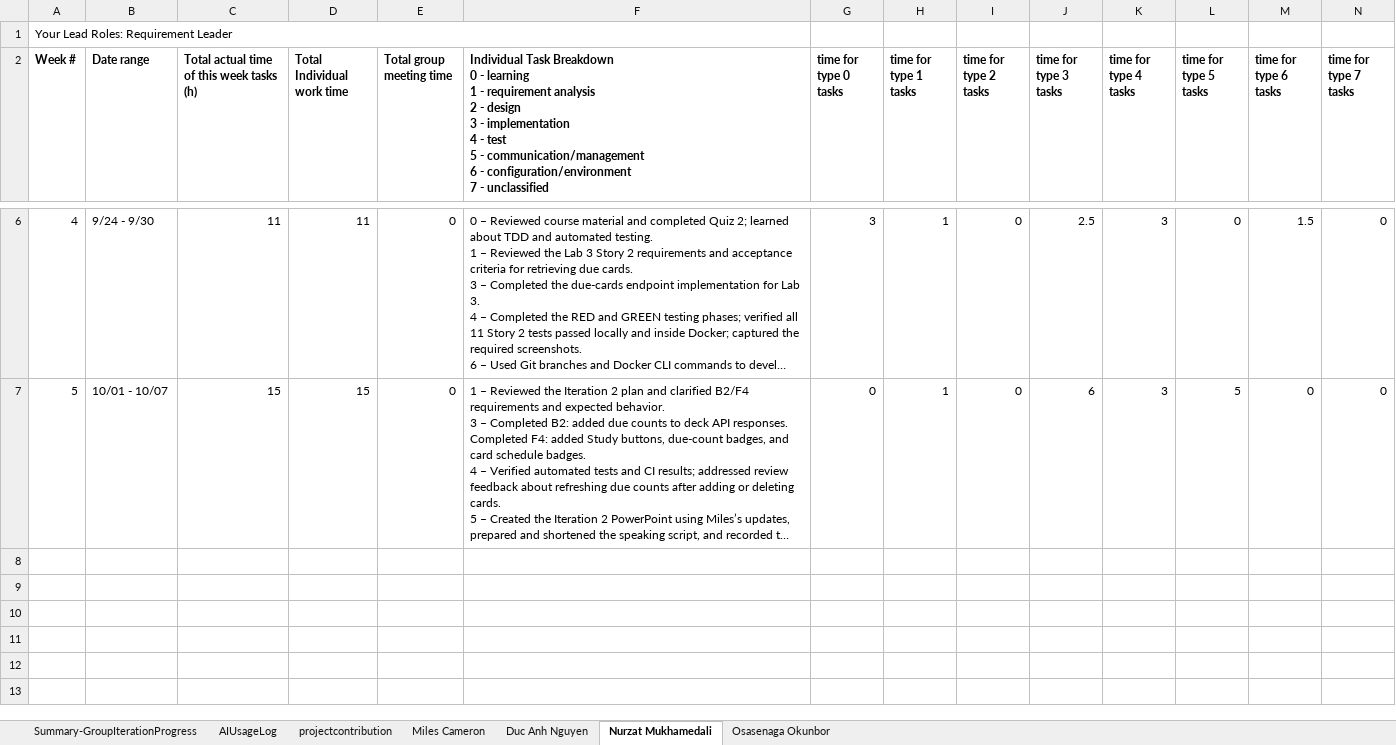
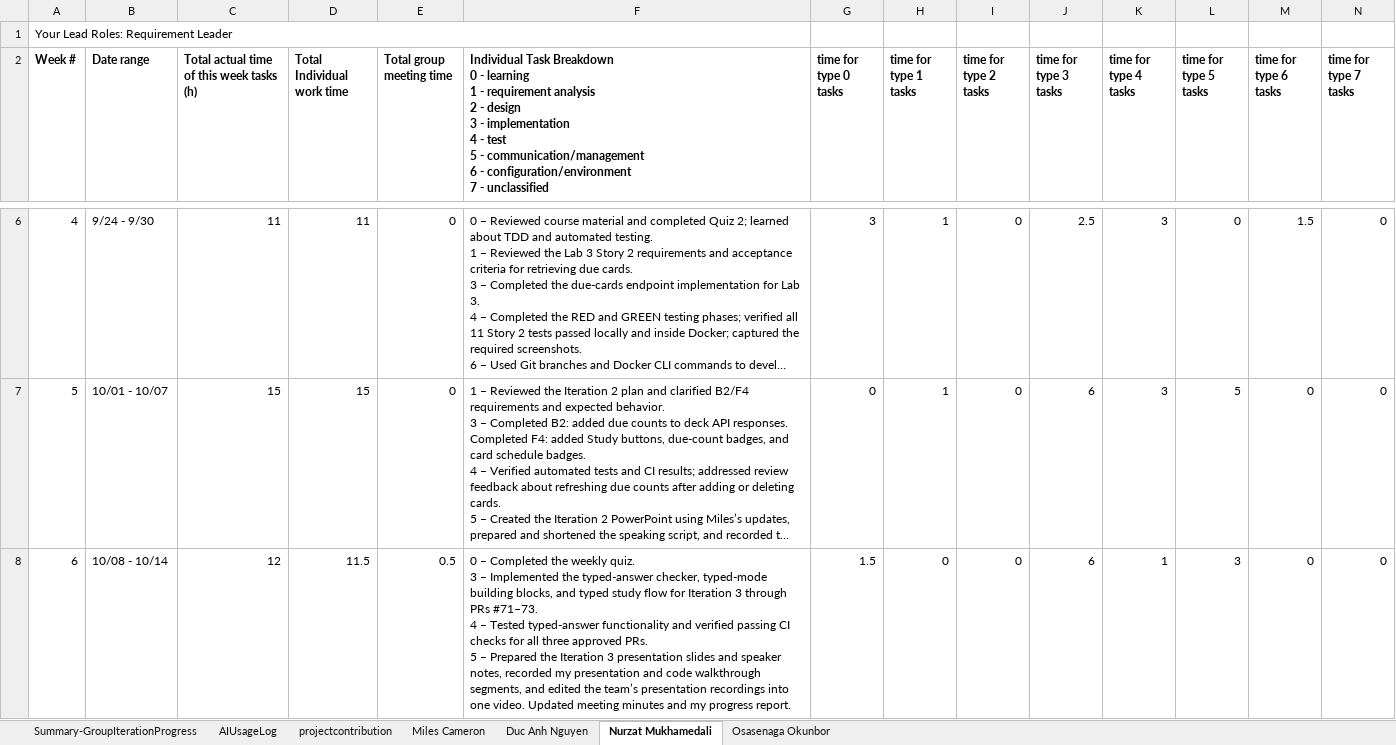
Before and after one commit to BUMETCS673/CS673OLF26P2, an Excel workbook: doc/CS673_ProgressReport_team2.xlsx, sheet Nurzat Mukhamedali, drawn as a sheet; only a part is shown, gaps mark what is left out; long unchanged cells end in …; values as stored, in another font and other column widths than the file's, no borders; charts and pictures not drawn; rows hold the shown columns only; ↵ is a line break in a cell; the diff names each change by its address in the sheet, - before the commit and + after, or states it on an @@ line.

Commit message:
add it3 SPPP, MeetingMinutes, ProgressReport

```diff
--- a/doc/CS673_ProgressReport_team2.xlsx (sheet Nurzat Mukhamedali)
+++ b/doc/CS673_ProgressReport_team2.xlsx (sheet Nurzat Mukhamedali)
+row 8: 6 | 10/08 - 10/14 | 12 | 11.5 | 0.5 | 0 – Completed the weekly quiz. ↵ 3 – Implemented the typed-answer checker, typed-mode building blocks, and typed study flow for Iteration 3 through PRs #71–73. ↵ 4 – Tested typed-answer functionality and verified passing CI checks for all three approved PRs. ↵ 5 – Prepared the Iteration 3 presentation slides and speaker notes, recorded my presentation and code walkthrough segments, and edited the team’s presentation recordings into one video. Updated meeting minutes and my progress report. | 1.5 | 0 | 0 | 6 | 1 | 3 | 0 | 0
```
Also changed, not shown: sheet AIUsageLog, sheet projectcontribution, sheet Osasenaga Okunbor, sheet Summary-GroupIterationProgress, sheet Miles Cameron, sheet Duc Anh Nguyen, 2 other files.
